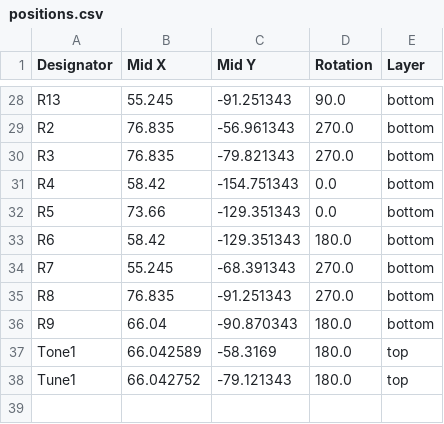
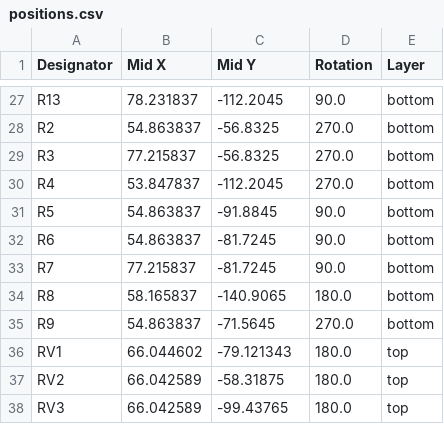
Before and after one commit to fablabnk/HagiwoHatNoise_THT, a CSV file: production/positions.csv, drawn as a sheet; only a part is shown, gaps mark what is left out; removed rows and columns are numbered as before the commit, all else as after; the diff covers the shown part only; the diff names each change by its address in the sheet, - before the commit and + after, or states it on an @@ line.

```diff
--- a/production/positions.csv
+++ b/production/positions.csv
-B27 (Mid X): 55.245
+B27 (Mid X): 78.231837
-C27 (Mid Y): -91.251343
+C27 (Mid Y): -112.2045
-B28 (Mid X): 76.835
+B28 (Mid X): 54.863837
-C28 (Mid Y): -56.961343
+C28 (Mid Y): -56.8325
-B29 (Mid X): 76.835
+B29 (Mid X): 77.215837
-C29 (Mid Y): -79.821343
+C29 (Mid Y): -56.8325
-B30 (Mid X): 58.42
+B30 (Mid X): 53.847837
-C30 (Mid Y): -154.751343
+C30 (Mid Y): -112.2045
-D30 (Rotation): 0.0
+D30 (Rotation): 270.0
-B31 (Mid X): 73.66
+B31 (Mid X): 54.863837
-C31 (Mid Y): -129.351343
+C31 (Mid Y): -91.8845
-D31 (Rotation): 0.0
+D31 (Rotation): 90.0
-B32 (Mid X): 58.42
+B32 (Mid X): 54.863837
-C32 (Mid Y): -129.351343
+C32 (Mid Y): -81.7245
-D32 (Rotation): 180.0
+D32 (Rotation): 90.0
-B33 (Mid X): 55.245
+B33 (Mid X): 77.215837
-C33 (Mid Y): -68.391343
+C33 (Mid Y): -81.7245
-D33 (Rotation): 270.0
+D33 (Rotation): 90.0
-B34 (Mid X): 76.835
+B34 (Mid X): 58.165837
-C34 (Mid Y): -91.251343
+C34 (Mid Y): -140.9065
-D34 (Rotation): 270.0
+D34 (Rotation): 180.0
-B35 (Mid X): 66.04
+B35 (Mid X): 54.863837
-C35 (Mid Y): -90.870343
+C35 (Mid Y): -71.5645
-D35 (Rotation): 180.0
+D35 (Rotation): 270.0
-row 37: Tone1 | 66.042589 | -58.3169 | 180.0 | top
-A36 (Designator): Tune1
+A36 (Designator): RV1
-B36 (Mid X): 66.042752
+B36 (Mid X): 66.044602
+row 37: RV2 | 66.042589 | -58.31875 | 180.0 | top
+row 38: RV3 | 66.042589 | -99.43765 | 180.0 | top
```
Also changed, not shown: 4 added rows, 5 removed rows and 54 edited cells elsewhere in this file, production/bom.csv, 47 other files.
